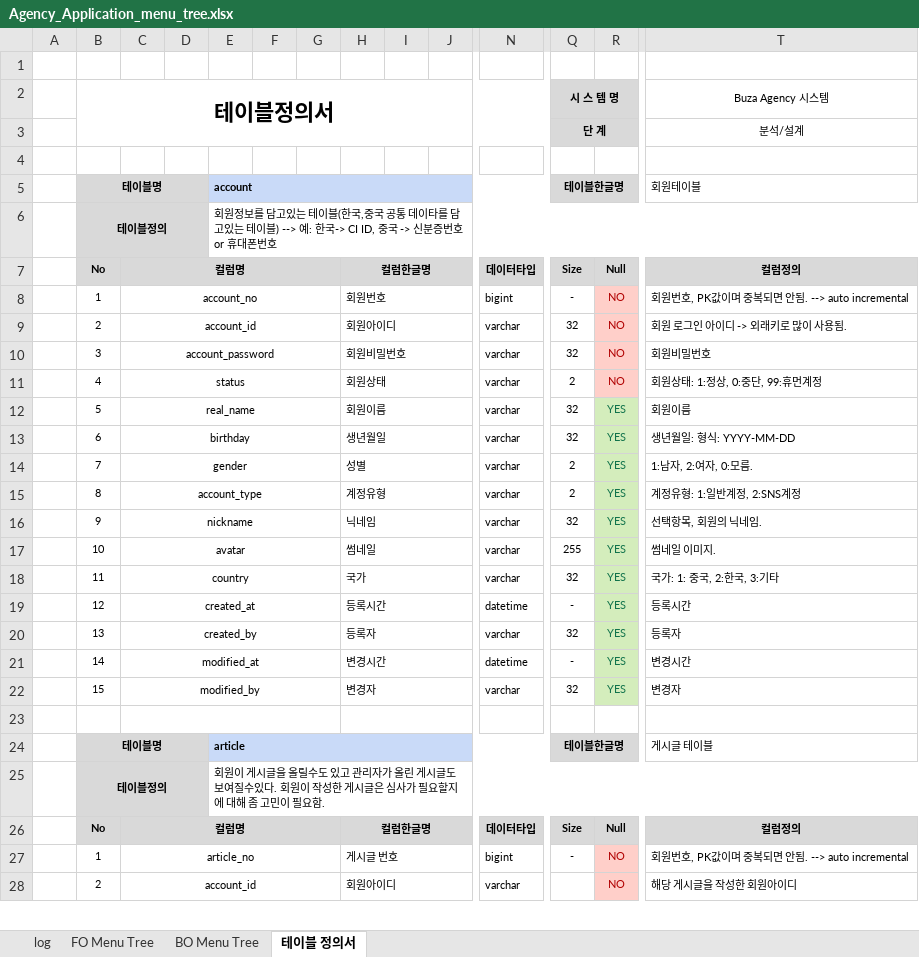
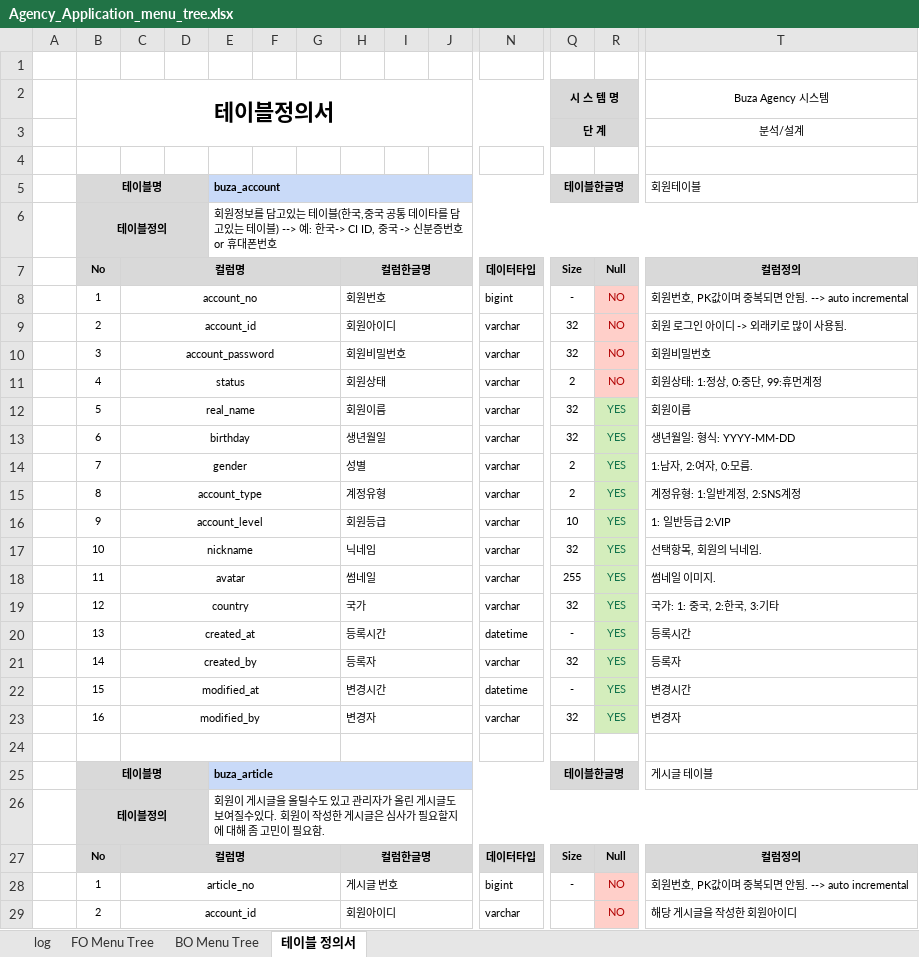
Before and after one commit to ancunho/buza-agency, an Excel workbook: document/Agency_Application_menu_tree.xlsx, sheet 테이블 정의서, drawn as a sheet; only a part is shown, gaps mark what is left out; values as stored, in another font and other column widths than the file's, no borders; addresses are those after the commit; rows hold the shown columns only; the diff covers the shown part only; the diff names each change by its address in the sheet, - before the commit and + after, or states it on an @@ line.

```diff
--- a/document/Agency_Application_menu_tree.xlsx (sheet 테이블 정의서)
+++ b/document/Agency_Application_menu_tree.xlsx (sheet 테이블 정의서)
-E5: account
+E5: buza_account
+row 16:  | 9 | account_level |  |  |  |  | 회원등급 |  |  | varchar | 10 | YES | 1: 일반등급 2:VIP
-B17 (테이블정의서): 9
+B17 (테이블정의서): 10
-B18 (테이블정의서): 10
+B18 (테이블정의서): 11
-B19 (테이블정의서): 11
+B19 (테이블정의서): 12
-B20 (테이블정의서): 12
+B20 (테이블정의서): 13
-B21 (테이블정의서): 13
+B21 (테이블정의서): 14
-B22 (테이블정의서): 14
+B22 (테이블정의서): 15
-B23 (테이블정의서): 15
+B23 (테이블정의서): 16
-E25: article
+E25: buza_article
```
Also changed, not shown: 45 added rows elsewhere in this sheet, formulas that keep their value.
